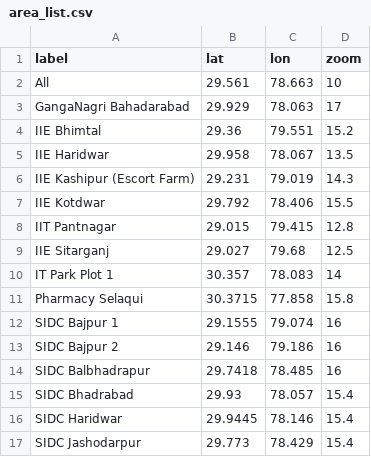
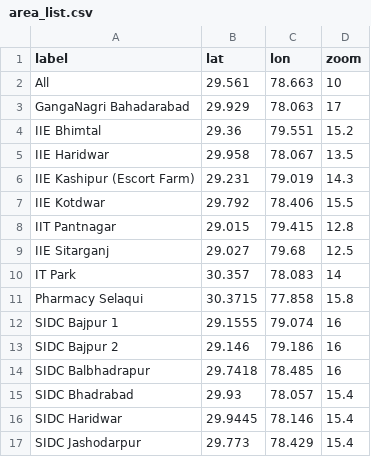
Before and after one commit to sandeepkapri/dehradunDIS, a CSV file: support_files/area_list.csv, drawn as a sheet; only a part is shown.

```diff
--- a/support_files/area_list.csv
+++ b/support_files/area_list.csv
@@ -9,3 +9,3 @@ All,29.561,78.663,10
 "IIE Sitarganj	",29.027,79.68,12.5
-"IT Park Plot 1	",30.357,78.083,14
+IT Park,30.357,78.083,14
 "Pharmacy Selaqui	",30.3715,77.858,15.8
```
Also changed, not shown: 6 other files.
